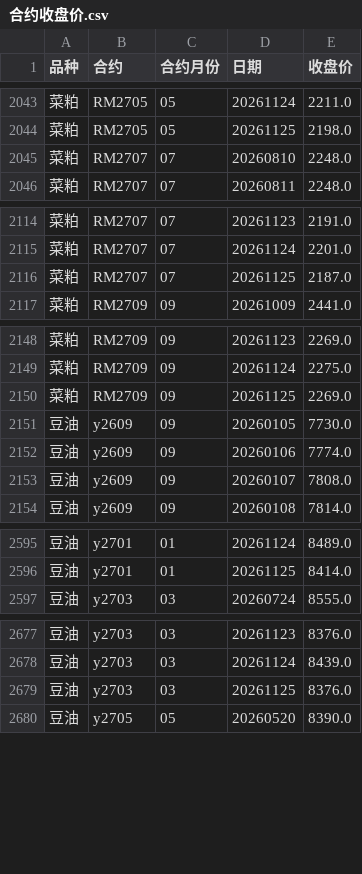
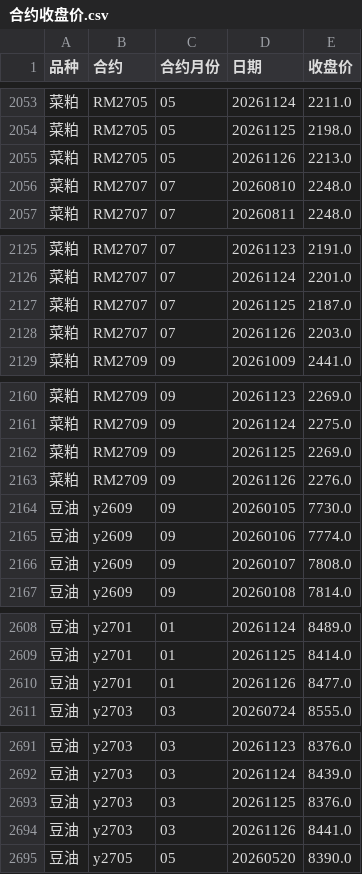
Before and after one commit to tx18223763752-blip/ag-chicang, a CSV file: data/合约收盘价.csv, drawn as a sheet; only a part is shown, gaps mark what is left out; the diff covers the shown part only.

```diff
--- a/data/合约收盘价.csv
+++ b/data/合约收盘价.csv
@@ -2044,2 +2054,3 @@
 菜粕,RM2705,05,20261125,2198.0
+菜粕,RM2705,05,20261126,2213.0
 菜粕,RM2707,07,20260810,2248.0
@@ -2116,2 +2127,3 @@
 菜粕,RM2707,07,20261125,2187.0
+菜粕,RM2707,07,20261126,2203.0
 菜粕,RM2709,09,20261009,2441.0
@@ -2150,2 +2162,3 @@
 菜粕,RM2709,09,20261125,2269.0
+菜粕,RM2709,09,20261126,2276.0
 豆油,y2609,09,20260105,7730.0
@@ -2596,2 +2609,3 @@
 豆油,y2701,01,20261125,8414.0
+豆油,y2701,01,20261126,8477.0
 豆油,y2703,03,20260724,8555.0
@@ -2679,2 +2693,3 @@
 豆油,y2703,03,20261125,8376.0
+豆油,y2703,03,20261126,8441.0
 豆油,y2705,05,20260520,8390.0
```
Also changed, not shown: 19 added rows elsewhere in this file, data/棕榈油_汇总.csv, data/菜油_汇总.csv, 5 other files.
